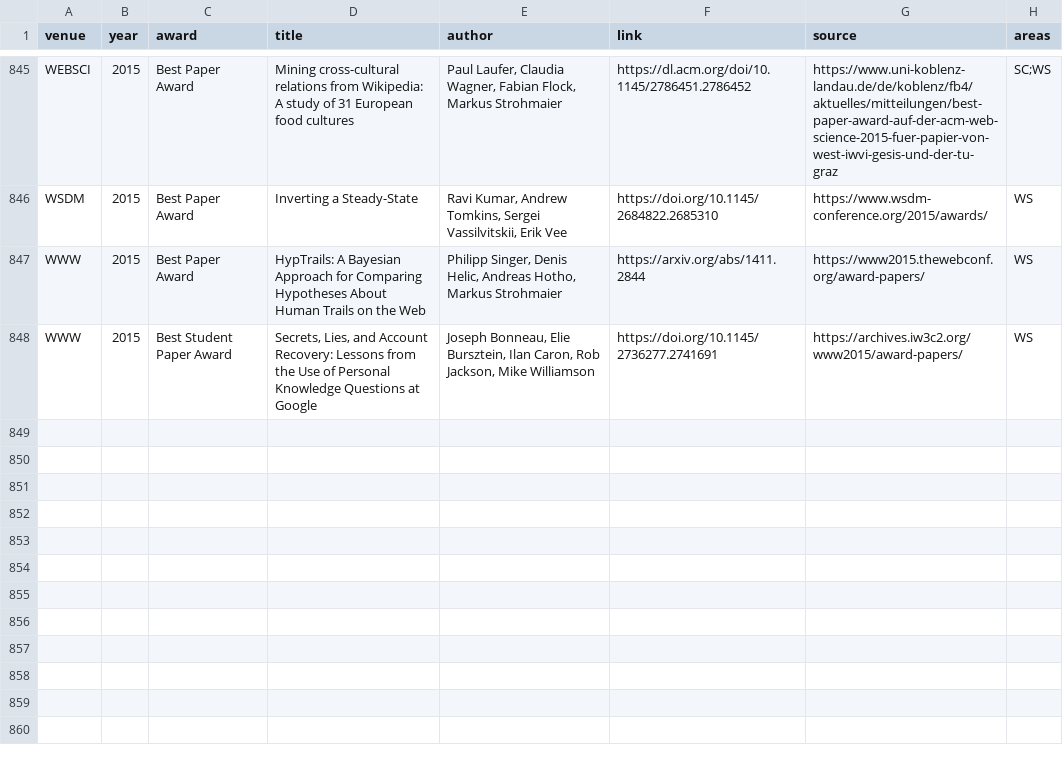
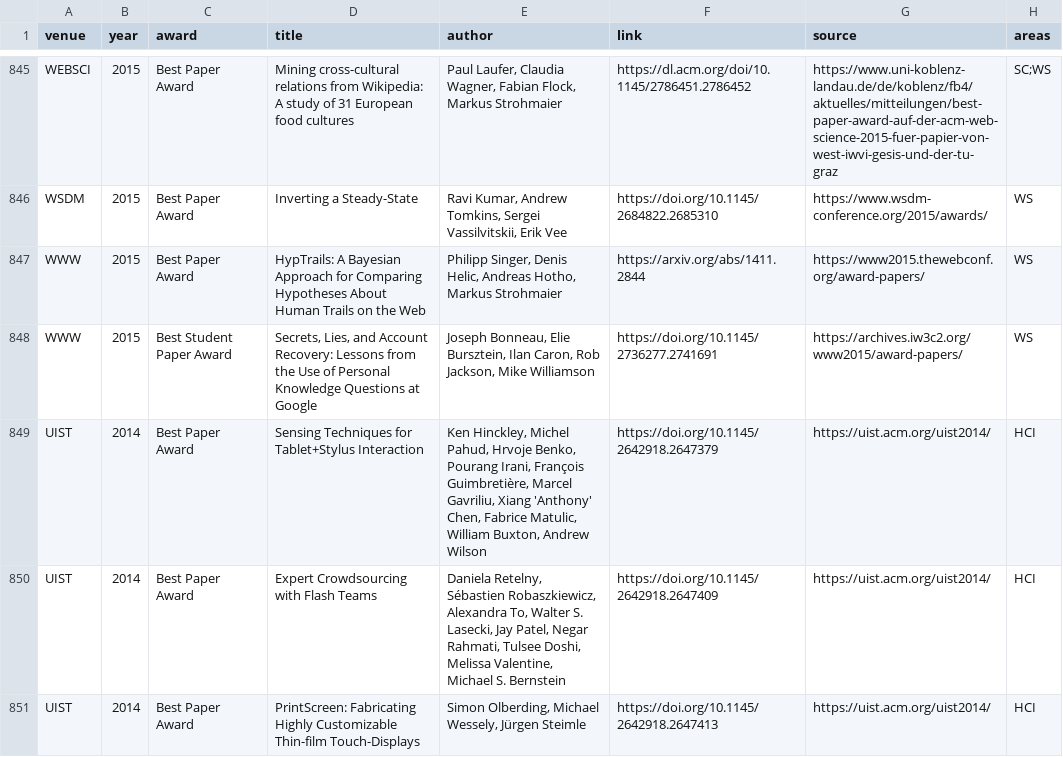
Before and after one commit to kkwmr/social-computing-best-papers, a CSV file: data/awards.csv, drawn as a sheet; only a part is shown, gaps mark what is left out.

Commit message:
data: sync from casp.jp (2026-09-22)

```diff
--- a/data/awards.csv
+++ b/data/awards.csv
@@ -848 +848,4 @@ WWW,2015,Best Paper Award,HypTrails: A Bayesian Approach for Comparing Hypothese
 WWW,2015,Best Student Paper Award,"Secrets, Lies, and Account Recovery: Lessons from the Use of Personal Knowledge Questions at Google","Joseph Bonneau, Elie Bursztein, Ilan Caron, Rob Jackson, Mike Williamson",https://doi.org/10.1145/2736277.2741691,https://archives.iw3c2.org/www2015/award-papers/,WS
+UIST,2014,Best Paper Award,Sensing Techniques for Tablet+Stylus Interaction,"Ken Hinckley, Michel Pahud, Hrvoje Benko, Pourang Irani, François Guimbretière, Marcel Gavriliu, Xiang 'Anthony' Chen, Fabrice Matulic, William Buxton, Andrew Wilson",https://doi.org/10.1145/2642918.2647379,https://uist.acm.org/uist2014/,HCI
+UIST,2014,Best Paper Award,Expert Crowdsourcing with Flash Teams,"Daniela Retelny, Sébastien Robaszkiewicz, Alexandra To, Walter S. Lasecki, Jay Patel, Negar Rahmati, Tulsee Doshi, Melissa Valentine, Michael S. Bernstein",https://doi.org/10.1145/2642918.2647409,https://uist.acm.org/uist2014/,HCI
+UIST,2014,Best Paper Award,PrintScreen: Fabricating Highly Customizable Thin-film Touch-Displays,"Simon Olberding, Michael Wessely, Jürgen Steimle",https://doi.org/10.1145/2642918.2647413,https://uist.acm.org/uist2014/,HCI
```
Also changed, not shown: 3 other files.
